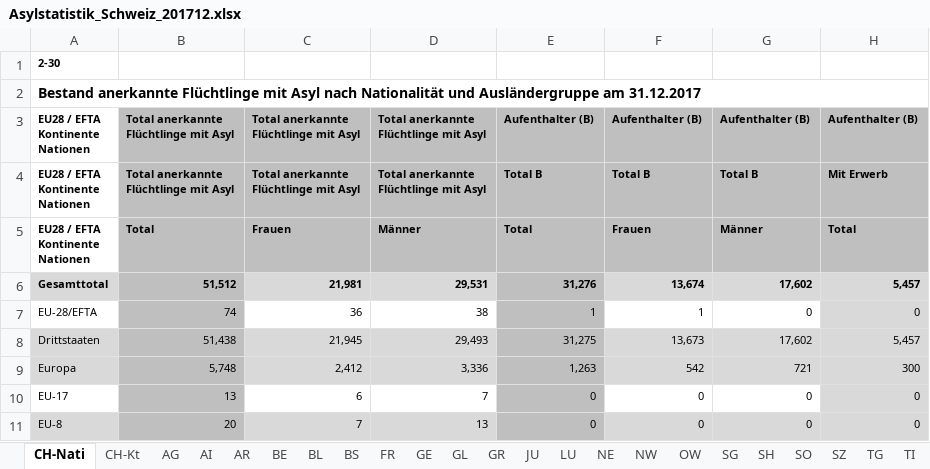
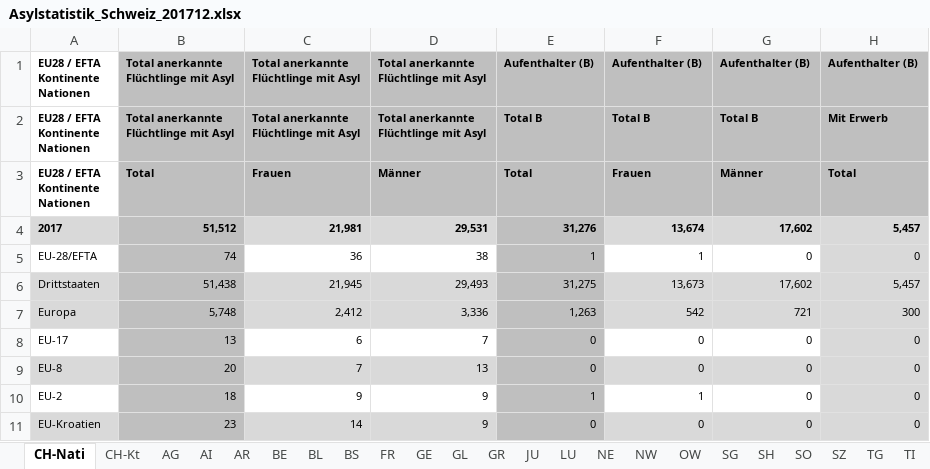
Before and after one commit to FBelet/Software-Engineering, an Excel workbook: Asylstatistik_Schweiz_201712.xlsx, sheet CH-Nati, drawn as a sheet; only a part is shown; the shorter side is filled out with more unchanged rows; values as stored, in another font and other column widths than the file's, no borders; removed rows and columns are numbered as before the commit, all else as after; rows hold the shown columns only; the diff names each change by its address in the sheet, - before the commit and + after, or states it on an @@ line.

```diff
--- a/Asylstatistik_Schweiz_201712.xlsx (sheet CH-Nati)
+++ b/Asylstatistik_Schweiz_201712.xlsx (sheet CH-Nati)
-row 1: 2-30
-row 2: Bestand anerkannte Flüchtlinge mit Asyl nach Nationalität und Ausländergruppe am 31.12.2017
-A4: Gesamttotal
+A4: 2017
```
Also changed, not shown: Asylstatistik_Schweiz_201012.xlsx, Asylstatistik_Schweiz_201912.xlsx, 18 other files.
